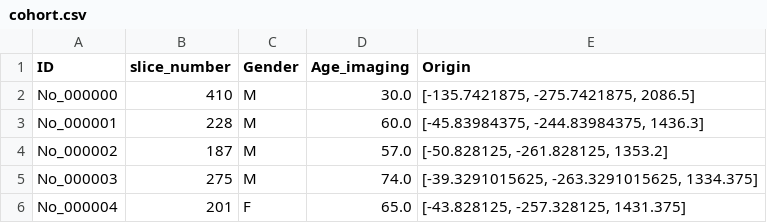
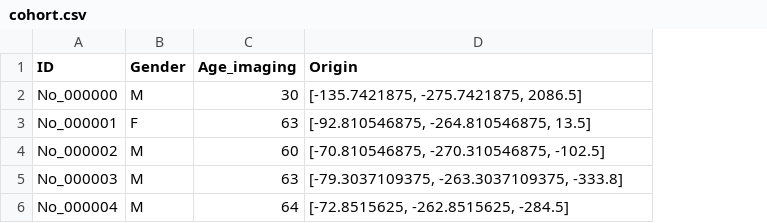
Before and after one commit to MEI243/PS-CTA-Plaque-Atlas, a CSV file: sample_data/cohort.csv, drawn as a sheet; removed rows and columns are numbered as before the commit, all else as after; the diff names each change by its address in the sheet, - before the commit and + after, or states it on an @@ line.

```diff
--- a/sample_data/cohort.csv
+++ b/sample_data/cohort.csv
-column B (slice_number), rows 2-6: 410 | 228 | 187 | 275 | 201
-C2 (Age_imaging): 30.0
+C2 (Age_imaging): 30
-B3 (Gender): M
+B3 (Gender): F
-C3 (Age_imaging): 60.0
+C3 (Age_imaging): 63
-D3 (Origin): [-45.83984375, -244.83984375, 1436.3]
+D3 (Origin): [-92.810546875, -264.810546875, 13.5]
-C4 (Age_imaging): 57.0
+C4 (Age_imaging): 60
-D4 (Origin): [-50.828125, -261.828125, 1353.2]
+D4 (Origin): [-70.810546875, -270.310546875, -102.5]
-C5 (Age_imaging): 74.0
+C5 (Age_imaging): 63
-D5 (Origin): [-39.3291015625, -263.3291015625, 1334.375]
+D5 (Origin): [-79.3037109375, -263.3037109375, -333.8]
-B6 (Gender): F
+B6 (Gender): M
-C6 (Age_imaging): 65.0
+C6 (Age_imaging): 64
-D6 (Origin): [-43.828125, -257.328125, 1431.375]
+D6 (Origin): [-72.8515625, -262.8515625, -284.5]
```
Also changed, not shown: sample_data/intgrated_feature_table_samples.csv, 2 other files.
